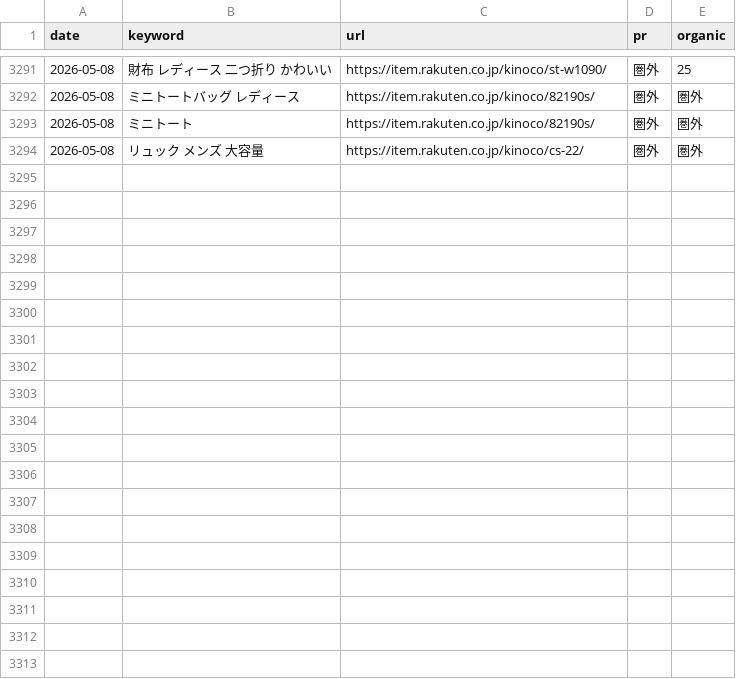
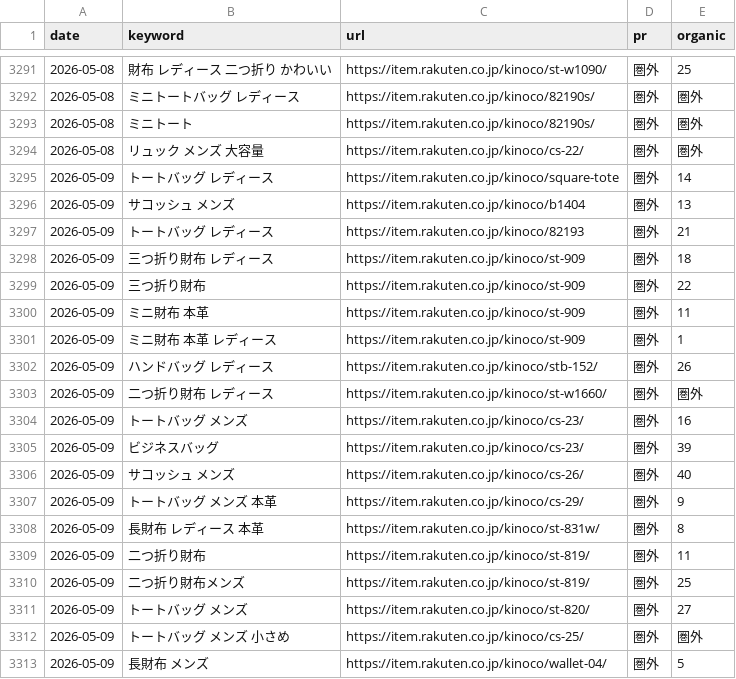
Before and after one commit to ryuseiotsuka-web/rakuten-tracker, a CSV file: rakuten_ranking_auto.csv, drawn as a sheet; only a part is shown, gaps mark what is left out; the diff covers the shown part only; the diff names each change by its address in the sheet, - before the commit and + after, or states it on an @@ line.

```diff
--- a/rakuten_ranking_auto.csv
+++ b/rakuten_ranking_auto.csv
+row 3295: 2026-05-09 | トートバッグ レディース | https://item.rakuten.co.jp/kinoco/square-tote | 圏外 | 14
+row 3296: 2026-05-09 | サコッシュ メンズ | https://item.rakuten.co.jp/kinoco/b1404 | 圏外 | 13
+row 3297: 2026-05-09 | トートバッグ レディース | https://item.rakuten.co.jp/kinoco/82193 | 圏外 | 21
+row 3298: 2026-05-09 | 三つ折り財布 レディース | https://item.rakuten.co.jp/kinoco/st-909 | 圏外 | 18
+row 3299: 2026-05-09 | 三つ折り財布 | https://item.rakuten.co.jp/kinoco/st-909 | 圏外 | 22
+row 3300: 2026-05-09 | ミニ財布 本革 | https://item.rakuten.co.jp/kinoco/st-909 | 圏外 | 11
+row 3301: 2026-05-09 | ミニ財布 本革 レディース | https://item.rakuten.co.jp/kinoco/st-909 | 圏外 | 1
+row 3302: 2026-05-09 | ハンドバッグ レディース | https://item.rakuten.co.jp/kinoco/stb-152/ | 圏外 | 26
+row 3303: 2026-05-09 | 二つ折り財布 レディース | https://item.rakuten.co.jp/kinoco/st-w1660/ | 圏外 | 圏外
+row 3304: 2026-05-09 | トートバッグ メンズ | https://item.rakuten.co.jp/kinoco/cs-23/ | 圏外 | 16
+row 3305: 2026-05-09 | ビジネスバッグ | https://item.rakuten.co.jp/kinoco/cs-23/ | 圏外 | 39
+row 3306: 2026-05-09 | サコッシュ メンズ | https://item.rakuten.co.jp/kinoco/cs-26/ | 圏外 | 40
+row 3307: 2026-05-09 | トートバッグ メンズ 本革 | https://item.rakuten.co.jp/kinoco/cs-29/ | 圏外 | 9
+row 3308: 2026-05-09 | 長財布 レディース 本革 | https://item.rakuten.co.jp/kinoco/st-831w/ | 圏外 | 8
+row 3309: 2026-05-09 | 二つ折り財布 | https://item.rakuten.co.jp/kinoco/st-819/ | 圏外 | 11
+row 3310: 2026-05-09 | 二つ折り財布メンズ | https://item.rakuten.co.jp/kinoco/st-819/ | 圏外 | 25
+row 3311: 2026-05-09 | トートバッグ メンズ | https://item.rakuten.co.jp/kinoco/st-820/ | 圏外 | 27
+row 3312: 2026-05-09 | トートバッグ メンズ 小さめ | https://item.rakuten.co.jp/kinoco/cs-25/ | 圏外 | 圏外
+row 3313: 2026-05-09 | 長財布 メンズ | https://item.rakuten.co.jp/kinoco/wallet-04/ | 圏外 | 5
```
Also changed, not shown: 10 added rows elsewhere in this file.
